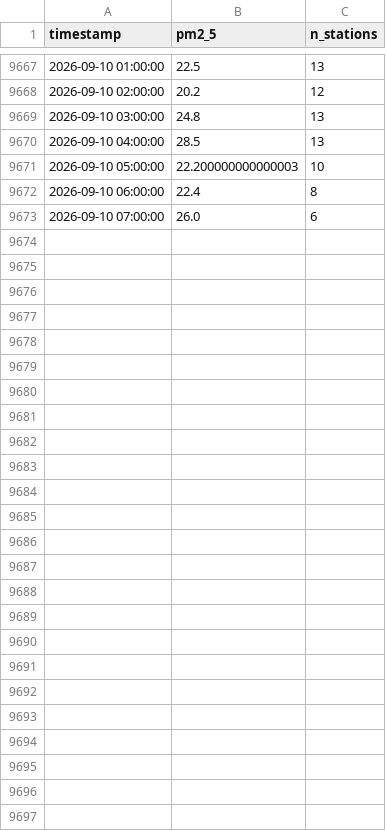
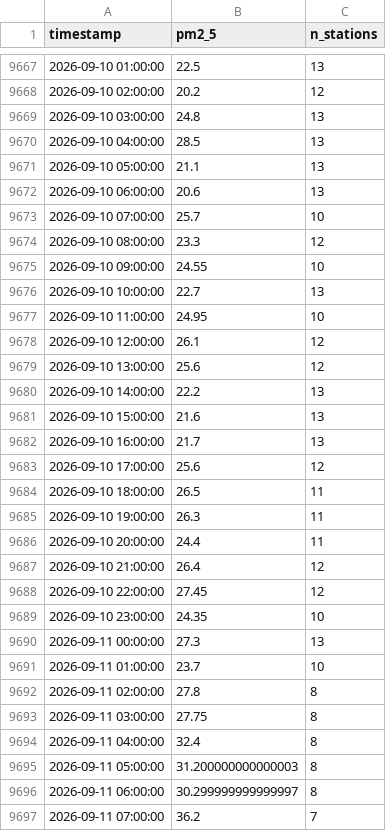
Before and after one commit to MufeedHaider/karachi-aqi-predictor, a CSV file: data/ground_history.csv, drawn as a sheet; only a part is shown, gaps mark what is left out; the diff covers the shown part only.

```diff
--- a/data/ground_history.csv
+++ b/data/ground_history.csv
@@ -9670,4 +9670,28 @@ timestamp,pm2_5,n_stations
 2026-09-10 04:00:00,28.5,13
-2026-09-10 05:00:00,22.200000000000003,10
-2026-09-10 06:00:00,22.4,8
-2026-09-10 07:00:00,26.0,6
+2026-09-10 05:00:00,21.1,13
+2026-09-10 06:00:00,20.6,13
+2026-09-10 07:00:00,25.7,10
+2026-09-10 08:00:00,23.3,12
+2026-09-10 09:00:00,24.55,10
+2026-09-10 10:00:00,22.7,13
+2026-09-10 11:00:00,24.95,10
+2026-09-10 12:00:00,26.1,12
+2026-09-10 13:00:00,25.6,12
+2026-09-10 14:00:00,22.2,13
+2026-09-10 15:00:00,21.6,13
+2026-09-10 16:00:00,21.7,13
+2026-09-10 17:00:00,25.6,12
+2026-09-10 18:00:00,26.5,11
+2026-09-10 19:00:00,26.3,11
+2026-09-10 20:00:00,24.4,11
+2026-09-10 21:00:00,26.4,12
+2026-09-10 22:00:00,27.45,12
+2026-09-10 23:00:00,24.35,10
+2026-09-11 00:00:00,27.3,13
+2026-09-11 01:00:00,23.7,10
+2026-09-11 02:00:00,27.8,8
+2026-09-11 03:00:00,27.75,8
+2026-09-11 04:00:00,32.4,8
+2026-09-11 05:00:00,31.200000000000003,8
+2026-09-11 06:00:00,30.299999999999997,8
+2026-09-11 07:00:00,36.2,7
```
Also changed, not shown: 1 edited cell elsewhere in this file, data/forecast_72hr.csv, data/recent_history.csv, 5 other files.
